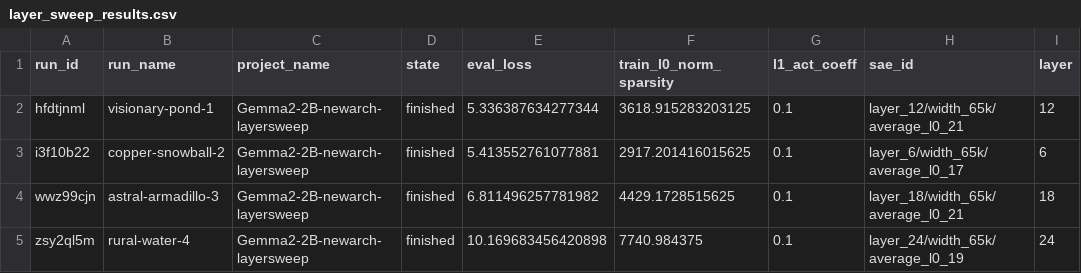
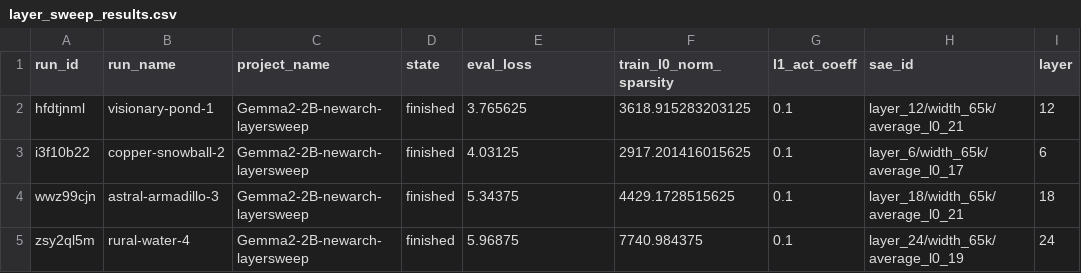
Before and after one commit to Jazhyc/feature-steering-RL, a CSV file: notebooks/outputs/layer_sweep_results.csv, drawn as a sheet; only a part is shown; the diff names each change by its address in the sheet, - before the commit and + after, or states it on an @@ line.

```diff
--- a/notebooks/outputs/layer_sweep_results.csv
+++ b/notebooks/outputs/layer_sweep_results.csv
-E2 (eval_loss): 5.336387634277344
+E2 (eval_loss): 3.765625
-E3 (eval_loss): 5.413552761077881
+E3 (eval_loss): 4.03125
-E4 (eval_loss): 6.811496257781982
+E4 (eval_loss): 5.34375
-E5 (eval_loss): 10.169683456420898
+E5 (eval_loss): 5.96875
```
Also changed, not shown: notebooks/outputs/combined_sparsity_results.csv, notebooks/outputs/wandb_results_full.csv, 6 other files.
